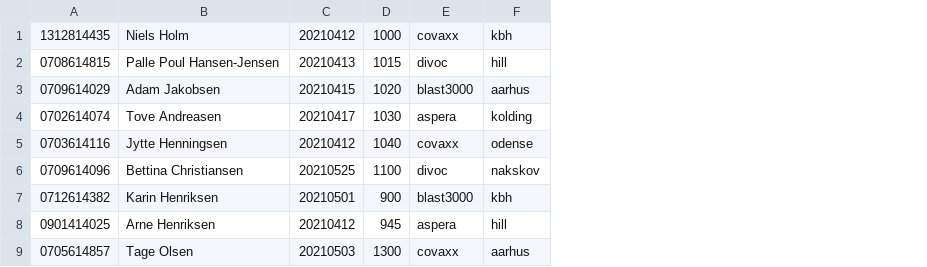
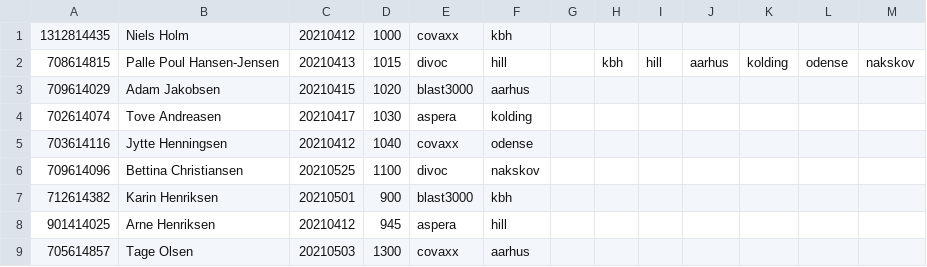
Before and after one commit to marcusottosen/vaccineaftaler, a CSV file: vaccinationsaftaler.csv, drawn as a sheet; only a part is shown; removed rows and columns are numbered as before the commit, all else as after; the diff names each change by its address in the sheet, - before the commit and + after, or states it on an @@ line.

Commit message:
vaccination added

```diff
--- a/vaccinationsaftaler.csv
+++ b/vaccinationsaftaler.csv
-column A, rows 1-9: 1312814435 | 0708614815 | 0709614029 | 0702614074 | 0703614116 | 0709614096 | 0712614382 | 0901414025 | 0705614857
+column A, rows 1-9: 1312814435 | 708614815 | 709614029 | 702614074 | 703614116 | 709614096 | 712614382 | 901414025 | 705614857
+column G, empty
+column H, row 2: kbh
+column I, row 2: hill
+column J, row 2: aarhus
+column K, row 2: kolding
+column L, row 2: odense
+column M, row 2: nakskov
```
Also changed, not shown: 1 other file.
